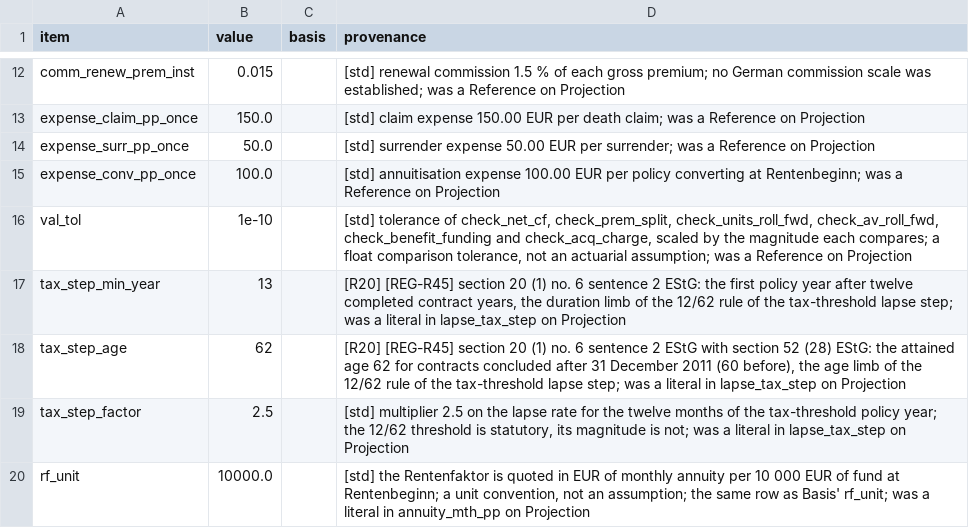
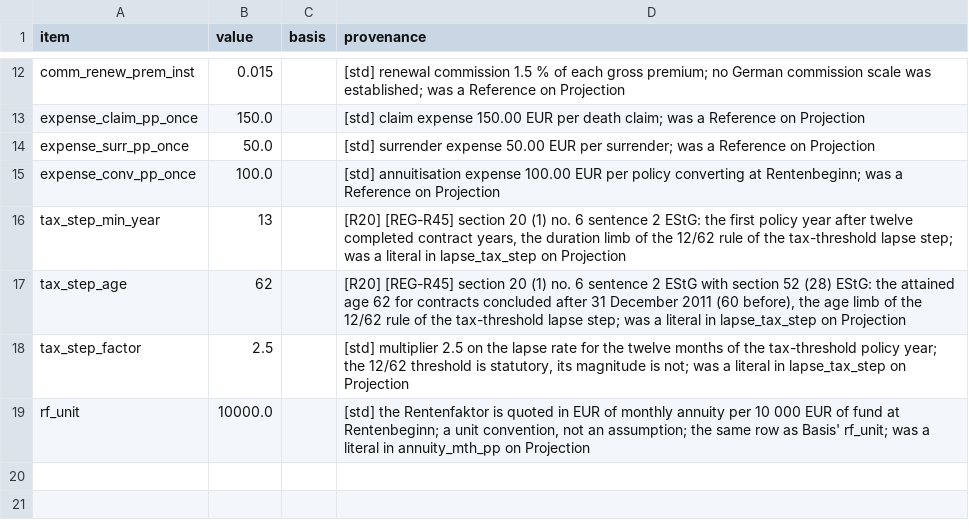
Before and after one commit to Degelmann-Solutions/delib-testbed, a CSV file: products/fondsgebundene_rentenversicherung/param_tariff_type.csv, drawn as a sheet; only a part is shown, gaps mark what is left out.

```diff
--- a/products/fondsgebundene_rentenversicherung/param_tariff_type.csv
+++ b/products/fondsgebundene_rentenversicherung/param_tariff_type.csv
@@ -15,3 +15,2 @@ expense_surr_pp_once,50.0,,"[std] surrender expense 50.00 EUR per surrender; was
 expense_conv_pp_once,100.0,,"[std] annuitisation expense 100.00 EUR per policy converting at Rentenbeginn; was a Reference on Projection"
-val_tol,1e-10,,"[std] tolerance of check_net_cf, check_prem_split, check_units_roll_fwd, check_av_roll_fwd, check_benefit_funding and check_acq_charge, scaled by the magnitude each compares; a float comparison tolerance, not an actuarial assumption; was a Reference on Projection"
 tax_step_min_year,13,,"[R20] [REG-R45] section 20 (1) no. 6 sentence 2 EStG: the first policy year after twelve completed contract years, the duration limb of the 12/62 rule of the tax-threshold lapse step; was a literal in lapse_tax_step on Projection"
```
Also changed, not shown: 6 other files.
